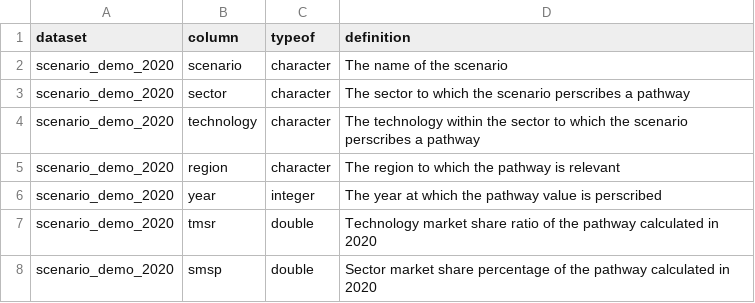
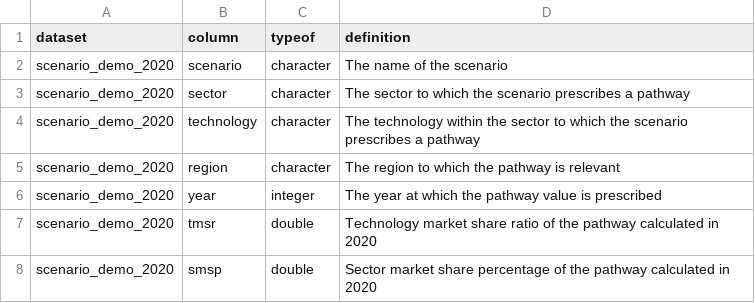
Before and after one commit to RMI-PACTA/r2dii.data, a CSV file: data-raw/data_dictionary/scenario_demo_2020.csv, drawn as a sheet.

Commit message:
Document format; fix perscribe -> prescribe

```diff
--- a/data-raw/data_dictionary/scenario_demo_2020.csv
+++ b/data-raw/data_dictionary/scenario_demo_2020.csv
@@ -2,6 +2,6 @@ dataset,column,typeof,definition
 scenario_demo_2020,scenario,character,The name of the scenario
-scenario_demo_2020,sector,character,The sector to which the scenario perscribes a pathway
-scenario_demo_2020,technology,character,The technology within the sector to which the scenario perscribes a pathway
+scenario_demo_2020,sector,character,The sector to which the scenario prescribes a pathway
+scenario_demo_2020,technology,character,The technology within the sector to which the scenario prescribes a pathway
 scenario_demo_2020,region,character,The region to which the pathway is relevant
-scenario_demo_2020,year,integer,The year at which the pathway value is perscribed
+scenario_demo_2020,year,integer,The year at which the pathway value is prescribed
 scenario_demo_2020,tmsr,double,Technology market share ratio of the pathway calculated in 2020
```
Also changed, not shown: 1 other file.
